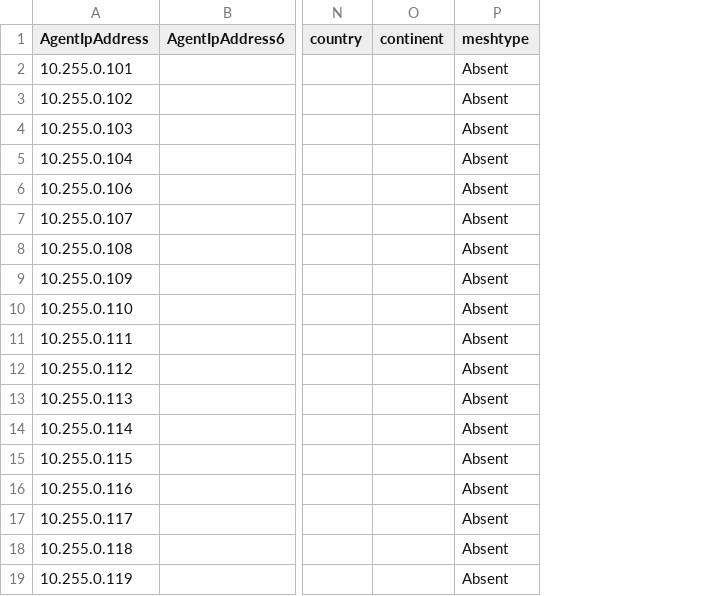
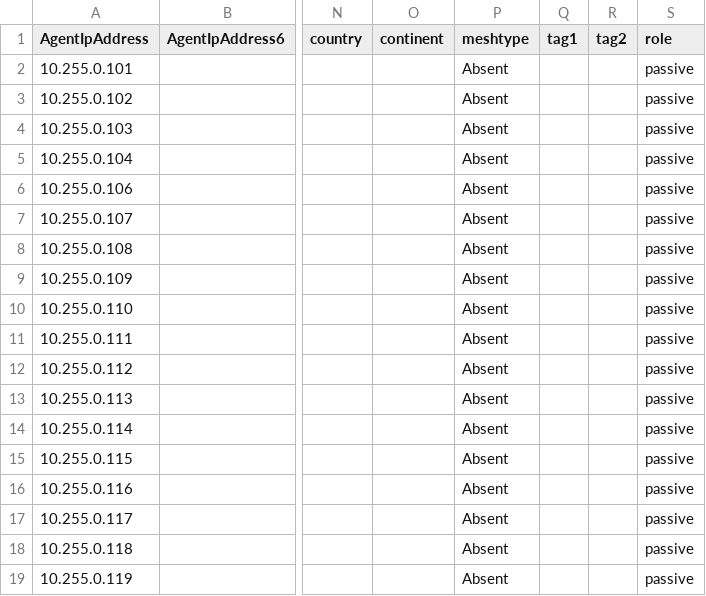
Before and after one commit to kratos678/container-lab-topo, a CSV file: e2e-topology/inventory/pingmesh.csv, drawn as a sheet; only a part is shown, gaps mark what is left out; the diff names each change by its address in the sheet, - before the commit and + after, or states it on an @@ line.

```diff
--- a/e2e-topology/inventory/pingmesh.csv
+++ b/e2e-topology/inventory/pingmesh.csv
+column Q (tag1), empty
+column R (tag2), empty
+column S (role), rows 2-19: all passive
```
